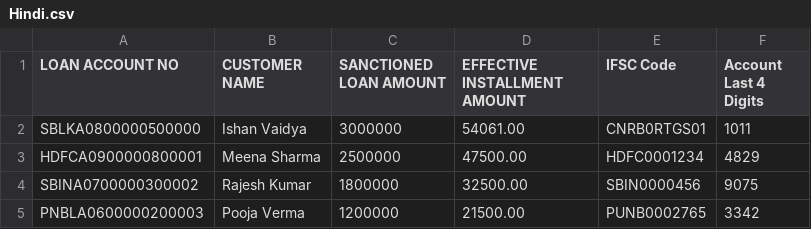
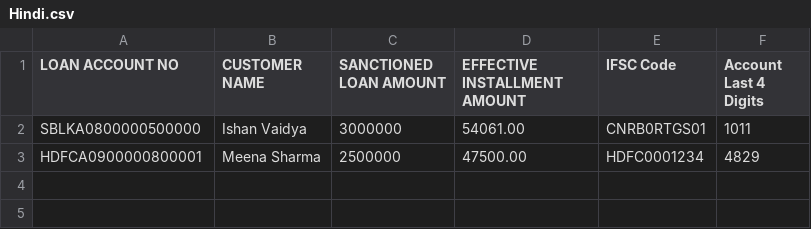
Before and after one commit to kanishka-rani-2005/Reminders, a CSV file: data/Hindi.csv, drawn as a sheet; the diff names each change by its address in the sheet, - before the commit and + after, or states it on an @@ line.

Commit message:
Hindi only

```diff
--- a/data/Hindi.csv
+++ b/data/Hindi.csv
-row 4: SBINA0700000300002 | Rajesh Kumar | 1800000 | 32500.00 | SBIN0000456 | 9075
-row 5: PNBLA0600000200003 | Pooja Verma | 1200000 | 21500.00 | PUNB0002765 | 3342
```
Also changed, not shown: data/Tamil.csv, data/Telugu.csv, 39 other files.
